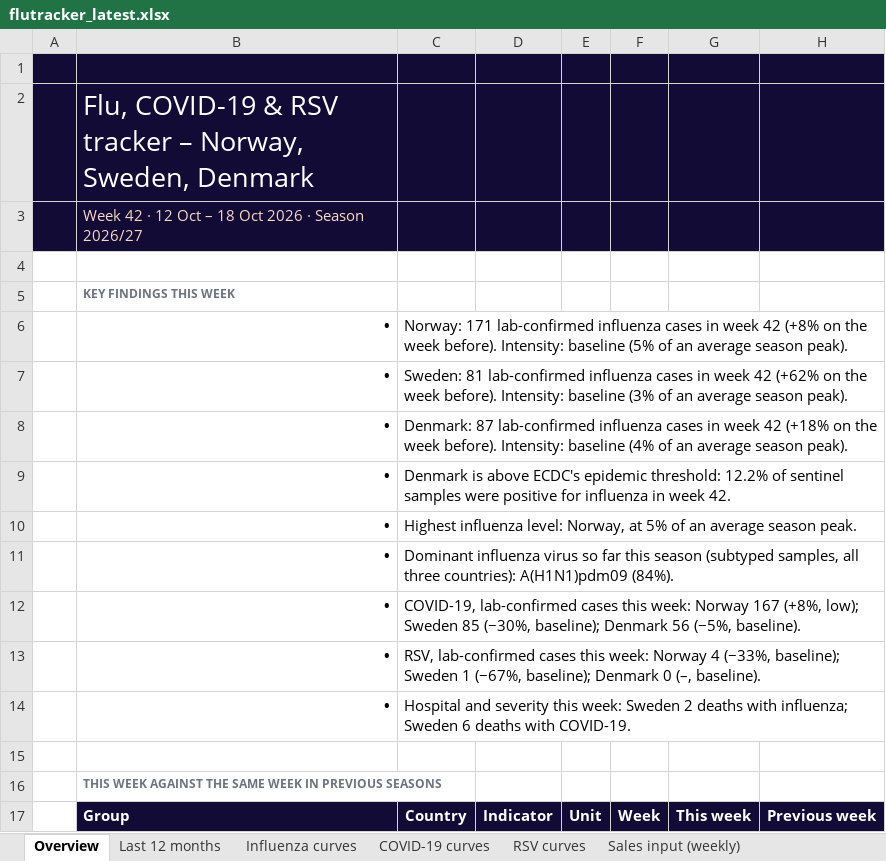
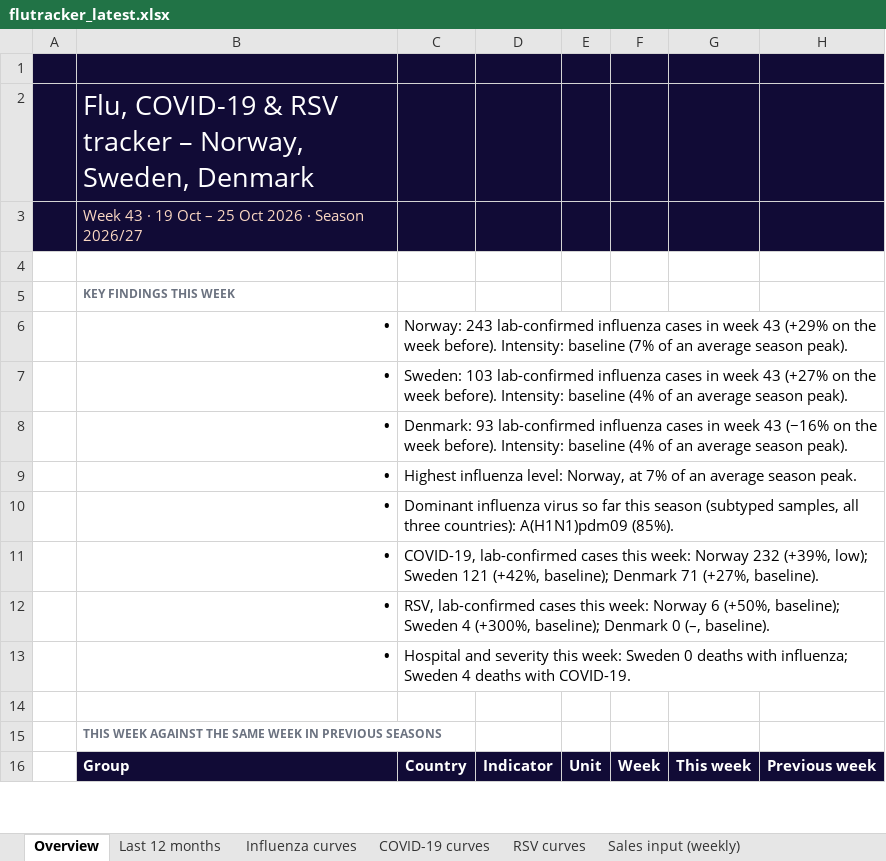
Before and after one commit to EirikWikHeltne/flutracker, an Excel workbook: docs/data/flutracker_latest.xlsx, sheet Overview, drawn as a sheet; only a part is shown; values as stored, in another font and other column widths than the file's, no borders; removed rows and columns are numbered as before the commit, all else as after; rows hold the shown columns only; the diff covers the shown part only; the diff names each change by its address in the sheet, - before the commit and + after, or states it on an @@ line.

```diff
--- a/docs/data/flutracker_latest.xlsx (sheet Overview)
+++ b/docs/data/flutracker_latest.xlsx (sheet Overview)
-B3: Week 42 · 12 Oct – 18 Oct 2026…
+B3: Week 43 · 19 Oct – 25 Oct 2026…
-C6: Norway: 171 lab-confirmed influenza cases in week 42 (+8% on the week before). Intensity: baseline (5% of an…
+C6: Norway: 243 lab-confirmed influenza cases in week 43 (+29% on the week before). Intensity: baseline (7% of an…
-C7: Sweden: 81 lab-confirmed influenza cases in week 42 (+62% on the week before). Intensity: baseline (3% of an…
+C7: Sweden: 103 lab-confirmed influenza cases in week 43 (+27% on the week before). Intensity: baseline (4% of an…
-C8: Denmark: 87 lab-confirmed influenza cases in week 42 (+18% on the…
+C8: Denmark: 93 lab-confirmed influenza cases in week 43 (−16% on the…
-row 9:  | • | Denmark is above ECDC's epidemic threshold: 12.2% of sentinel samples were positive for influenza in week 42.
-C9: …Norway, at 5% of an…
+C9: …Norway, at 7% of an…
-C10: …countries): A(H1N1)pdm09 (84%).
+C10: …countries): A(H1N1)pdm09 (85%).
-C11: …week: Norway 167 (+8%, low); Sweden 85 (−30%, baseline); Denmark 56 (−5%, baseline).
+C11: …week: Norway 232 (+39%, low); Sweden 121 (+42%, baseline); Denmark 71 (+27%, baseline).
-C12: …week: Norway 4 (−33%, baseline); Sweden 1 (−67%, baseline); Denmark…
+C12: …week: Norway 6 (+50%, baseline); Sweden 4 (+300%, baseline); Denmark…
-C13: …week: Sweden 2 deaths with influenza; Sweden 6 deaths with…
+C13: …week: Sweden 0 deaths with influenza; Sweden 4 deaths with…
```
Also changed, not shown: 19 added rows, 19 removed rows and 73 edited cells elsewhere in this sheet, sheet Sales vs flu (weekly), sheet Weekly data, sheet Correlation (weekly), sheet Flu by week, sheet Leading markets, sheet Last 12 months, 10 more sheets, charts or pictures, 8 other files.
